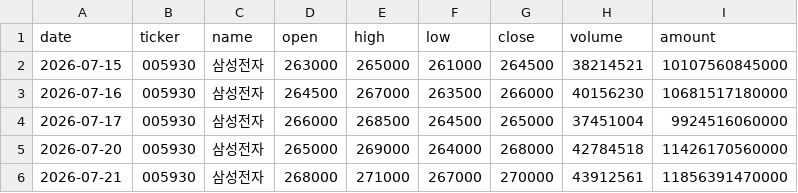
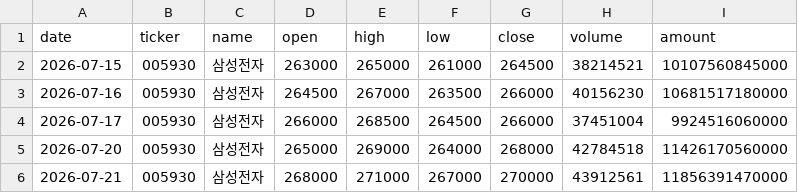
Before and after one commit to UnripeBanana/Asset_Secretary_ver_2.0, a CSV file: domestic_stock_info/csv/test_data.csv, drawn as a sheet; only a part is shown.

Commit message:
Update test_data.csv

```diff
--- a/domestic_stock_info/csv/test_data.csv
+++ b/domestic_stock_info/csv/test_data.csv
@@ -3,3 +3,3 @@ date,ticker,name,open,high,low,close,volume,amount
 2026-07-16,005930,삼성전자,264500,267000,263500,266000,40156230,10681517180000
-2026-07-17,005930,삼성전자,266000,268500,264500,265000,37451004,9924516060000
+2026-07-17,005930,삼성전자,266000,268500,264500,266000,37451004,9924516060000
 2026-07-20,005930,삼성전자,265000,269000,264000,268000,42784518,11426170560000
```
